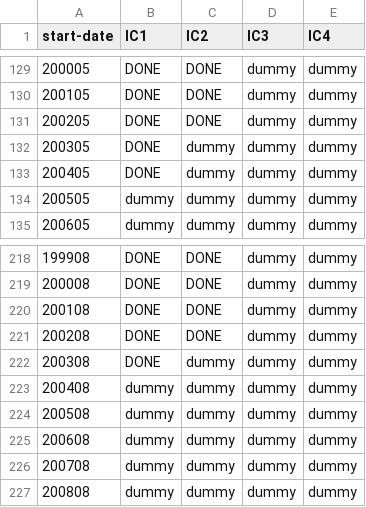
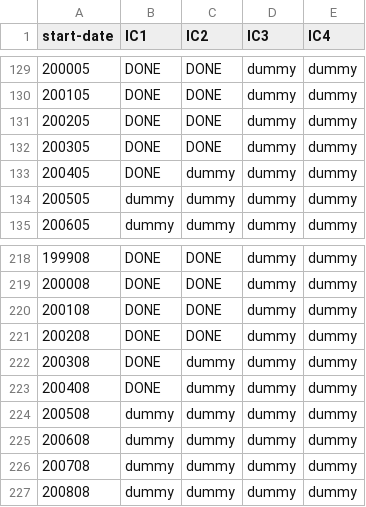
Before and after one commit to antosanna/CMCC-CPS1, a CSV file: checklists/sps4_hindcast_IC_NEMO_list.csv, drawn as a sheet; only a part is shown, gaps mark what is left out; the diff covers the shown part only.

```diff
--- a/checklists/sps4_hindcast_IC_NEMO_list.csv
+++ b/checklists/sps4_hindcast_IC_NEMO_list.csv
@@ -131,3 +131,3 @@ start-date,IC1,IC2,IC3,IC4
 200205,DONE,DONE,dummy,dummy
-200305,DONE,dummy,dummy,dummy
+200305,DONE,DONE,dummy,dummy
 200405,DONE,dummy,dummy,dummy
@@ -222,3 +222,3 @@ start-date,IC1,IC2,IC3,IC4
 200308,DONE,dummy,dummy,dummy
-200408,dummy,dummy,dummy,dummy
+200408,DONE,dummy,dummy,dummy
 200508,dummy,dummy,dummy,dummy
```
Also changed, not shown: 20 edited cells elsewhere in this file, 9 other files.
